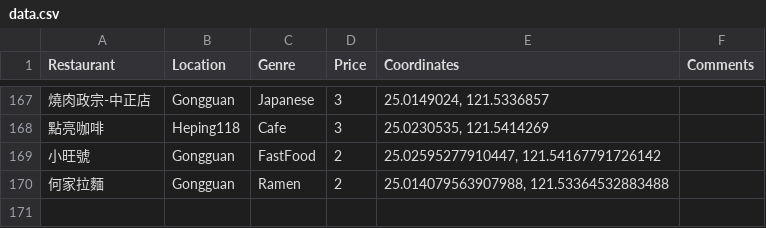
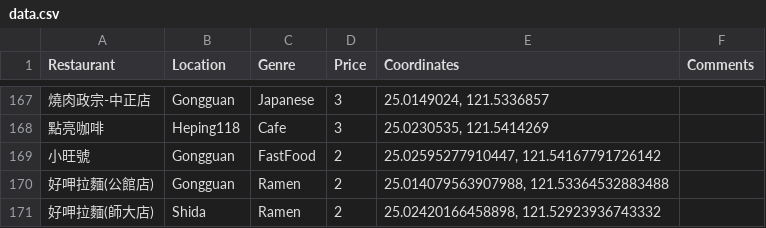
Before and after one commit to pcwu2022/ntufood, a CSV file: generate/data.csv, drawn as a sheet; only a part is shown, gaps mark what is left out; the diff names each change by its address in the sheet, - before the commit and + after, or states it on an @@ line.

Commit message:
Added Restaurant on Request

```diff
--- a/generate/data.csv
+++ b/generate/data.csv
-A170 (Restaurant): 何家拉麵
+A170 (Restaurant): 好呷拉麵(公館店)
+row 171: 好呷拉麵(師大店) | Shida | Ramen | 2 | 25.02420166458898, 121.52923936743332
```
Also changed, not shown: 2 other files.
